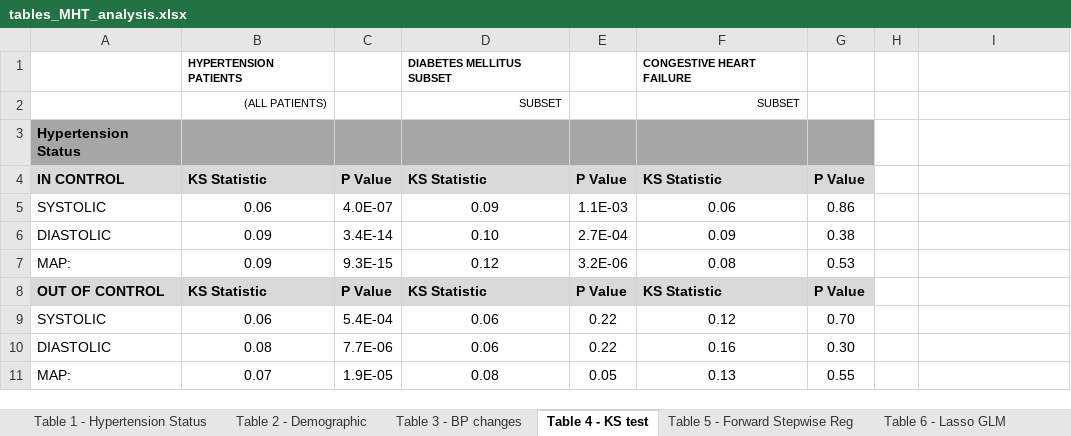
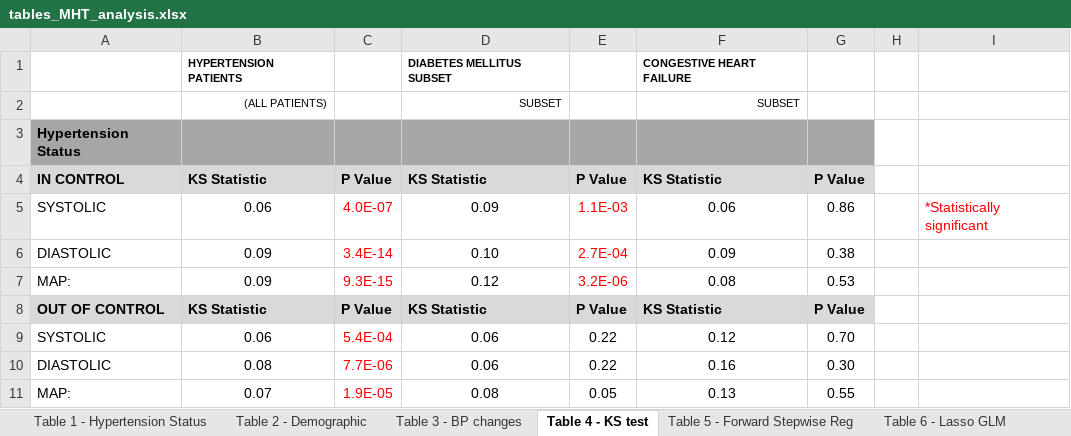
Before and after one commit to rchenmit/mht_analysis, an Excel workbook: results/tables_MHT_analysis.xlsx, sheet Table 4 - KS test, drawn as a sheet; values as stored, in another font and other column widths than the file's, no borders; the diff names each change by its address in the sheet, - before the commit and + after, or states it on an @@ line.

```diff
--- a/results/tables_MHT_analysis.xlsx (sheet Table 4 - KS test)
+++ b/results/tables_MHT_analysis.xlsx (sheet Table 4 - KS test)
-C5:C7 text colour: black
+C5:C7 text colour: #FF0000
-E5:E7 text colour: black
+E5:E7 text colour: #FF0000
-I5: (empty)
+I5: *Statistically significant
-C9:C11 text colour: black
+C9:C11 text colour: #FF0000
```
Also changed, not shown: 1 other file.
